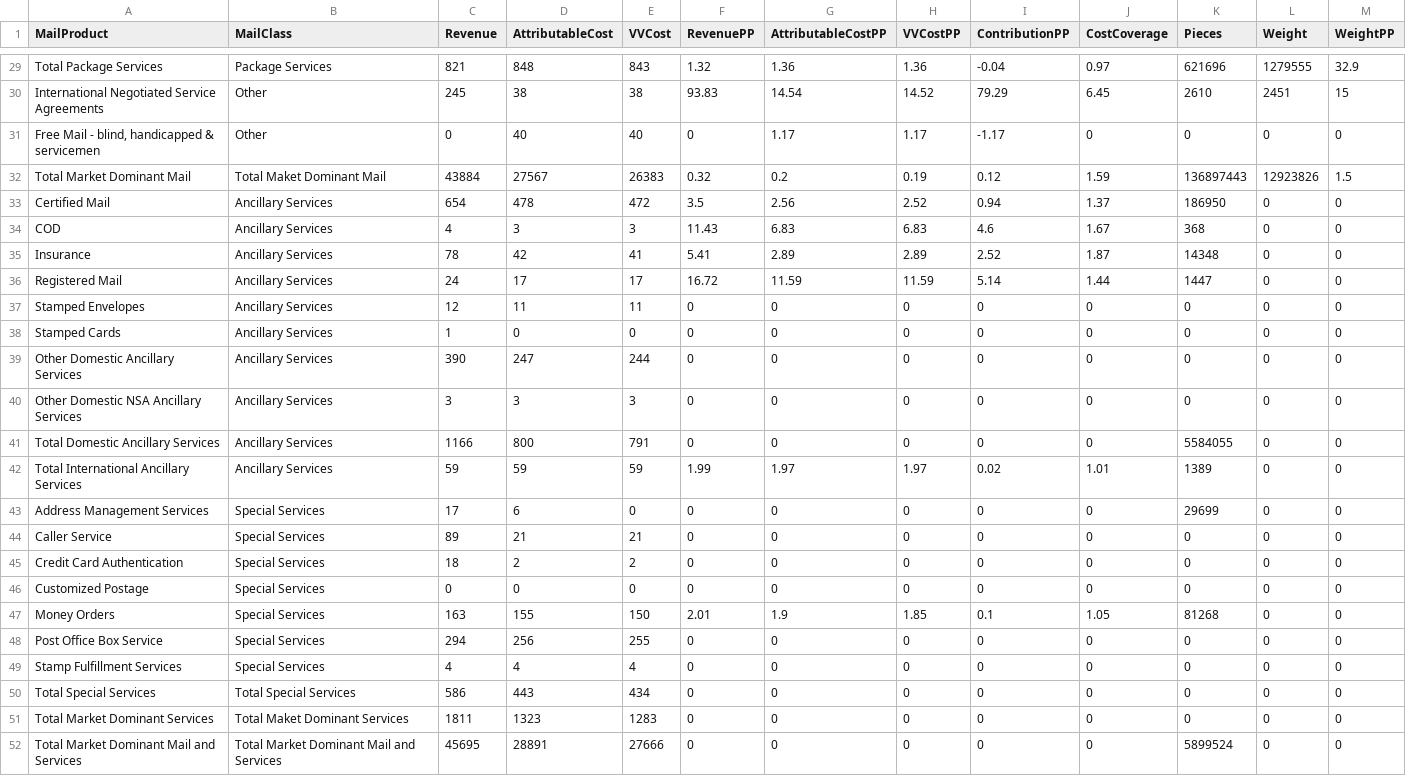
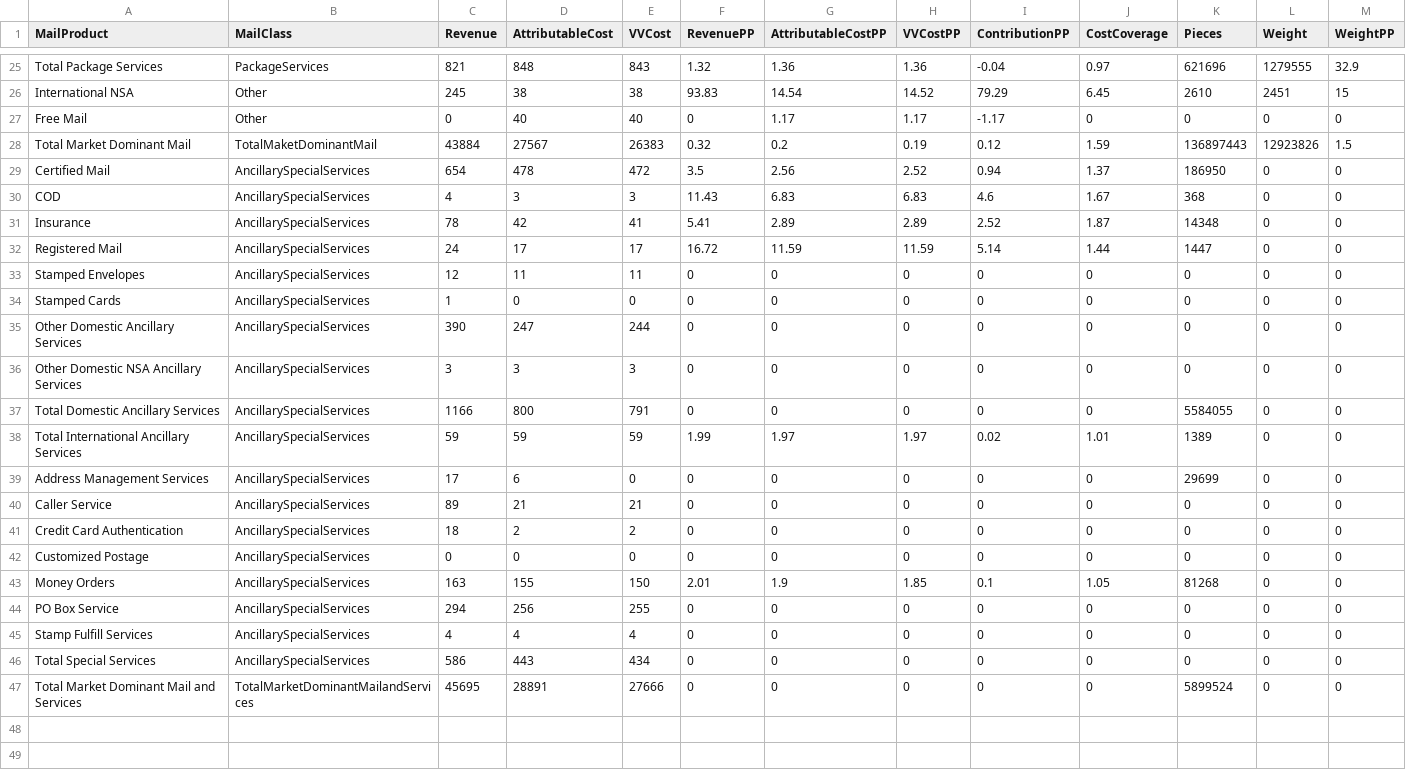
Before and after one commit to MattTheEconomist/Timer_in_react, a CSV file: src/CRA.csv, drawn as a sheet; only a part is shown, gaps mark what is left out; removed rows and columns are numbered as before the commit, all else as after; the diff covers the shown part only; the diff names each change by its address in the sheet, - before the commit and + after, or states it on an @@ line.

```diff
--- a/src/CRA.csv
+++ b/src/CRA.csv
-B25 (MailClass): Package Services
+B25 (MailClass): PackageServices
-A26 (MailProduct): International Negotiated Service Agreements
+A26 (MailProduct): International NSA
-A27 (MailProduct): Free Mail - blind, handicapped & servicemen
+A27 (MailProduct): Free Mail
-B28 (MailClass): Total Maket Dominant Mail
+B28 (MailClass): TotalMaketDominantMail
-B29:B38 (MailClass): Ancillary Services
+B29:B38 (MailClass): AncillarySpecialServices
-B39:B45 (MailClass): Special Services
+B39:B45 (MailClass): AncillarySpecialServices
-A44 (MailProduct): Post Office Box Service
+A44 (MailProduct): PO Box Service
-A45 (MailProduct): Stamp Fulfillment Services
+A45 (MailProduct): Stamp Fulfill Services
-B46 (MailClass): Total Special Services
+B46 (MailClass): AncillarySpecialServices
-row 51: Total Market Dominant Services | Total Maket Dominant Services | 1811 | 1323 | 1283 | 0 | 0 | 0 | 0 | 0 | 0 | 0 | 0
-B47 (MailClass): Total Market Dominant Mail and Services
+B47 (MailClass): TotalMarketDominantMailandServices
```
Also changed, not shown: 4 removed rows and 27 edited cells elsewhere in this file, 7 other files.
